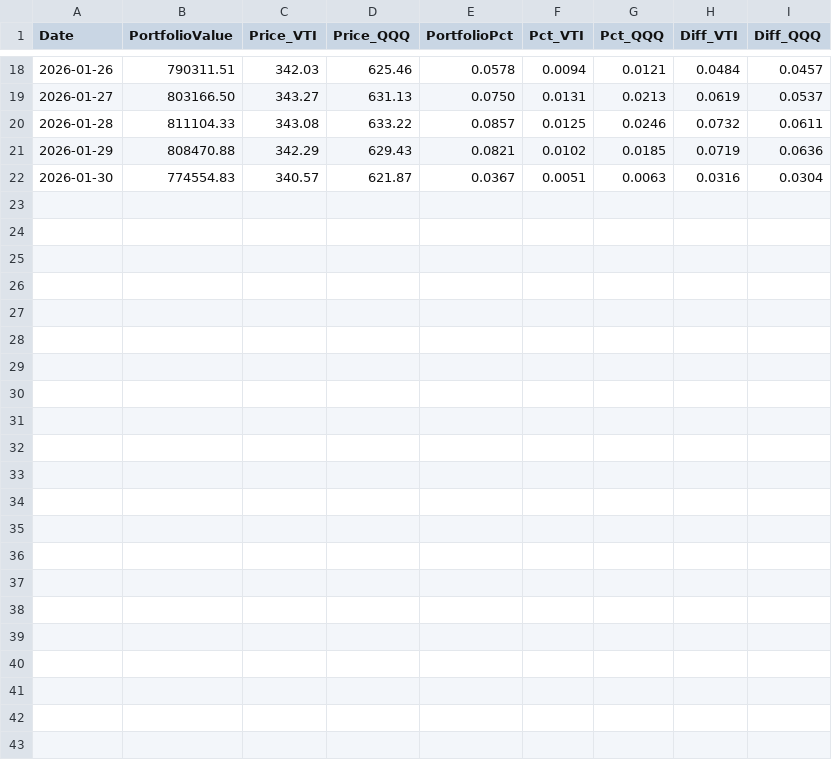
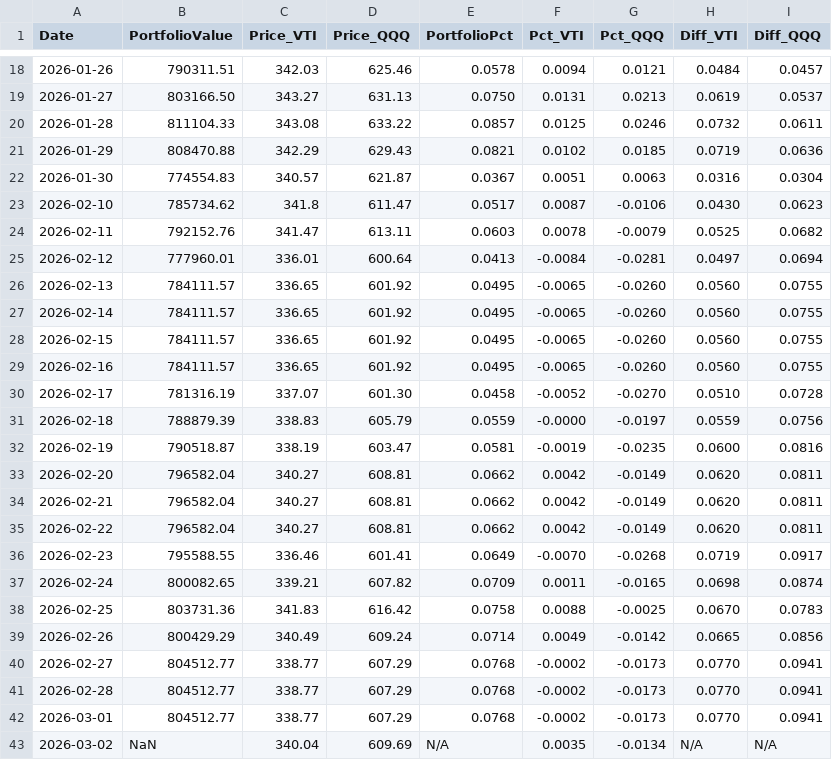
Before and after one commit to ziggermeister/project-mws-public, a CSV file: mws_recent_performance.csv, drawn as a sheet; only a part is shown, gaps mark what is left out; the diff names each change by its address in the sheet, - before the commit and + after, or states it on an @@ line.

```diff
--- a/mws_recent_performance.csv
+++ b/mws_recent_performance.csv
+row 23: 2026-02-10 | 785734.62 | 341.8 | 611.47 | 0.0517 | 0.0087 | -0.0106 | 0.0430 | 0.0623
+row 24: 2026-02-11 | 792152.76 | 341.47 | 613.11 | 0.0603 | 0.0078 | -0.0079 | 0.0525 | 0.0682
+row 25: 2026-02-12 | 777960.01 | 336.01 | 600.64 | 0.0413 | -0.0084 | -0.0281 | 0.0497 | 0.0694
+row 26: 2026-02-13 | 784111.57 | 336.65 | 601.92 | 0.0495 | -0.0065 | -0.0260 | 0.0560 | 0.0755
+row 27: 2026-02-14 | 784111.57 | 336.65 | 601.92 | 0.0495 | -0.0065 | -0.0260 | 0.0560 | 0.0755
+row 28: 2026-02-15 | 784111.57 | 336.65 | 601.92 | 0.0495 | -0.0065 | -0.0260 | 0.0560 | 0.0755
+row 29: 2026-02-16 | 784111.57 | 336.65 | 601.92 | 0.0495 | -0.0065 | -0.0260 | 0.0560 | 0.0755
+row 30: 2026-02-17 | 781316.19 | 337.07 | 601.30 | 0.0458 | -0.0052 | -0.0270 | 0.0510 | 0.0728
+row 31: 2026-02-18 | 788879.39 | 338.83 | 605.79 | 0.0559 | -0.0000 | -0.0197 | 0.0559 | 0.0756
+row 32: 2026-02-19 | 790518.87 | 338.19 | 603.47 | 0.0581 | -0.0019 | -0.0235 | 0.0600 | 0.0816
+row 33: 2026-02-20 | 796582.04 | 340.27 | 608.81 | 0.0662 | 0.0042 | -0.0149 | 0.0620 | 0.0811
+row 34: 2026-02-21 | 796582.04 | 340.27 | 608.81 | 0.0662 | 0.0042 | -0.0149 | 0.0620 | 0.0811
+row 35: 2026-02-22 | 796582.04 | 340.27 | 608.81 | 0.0662 | 0.0042 | -0.0149 | 0.0620 | 0.0811
+row 36: 2026-02-23 | 795588.55 | 336.46 | 601.41 | 0.0649 | -0.0070 | -0.0268 | 0.0719 | 0.0917
+row 37: 2026-02-24 | 800082.65 | 339.21 | 607.82 | 0.0709 | 0.0011 | -0.0165 | 0.0698 | 0.0874
+row 38: 2026-02-25 | 803731.36 | 341.83 | 616.42 | 0.0758 | 0.0088 | -0.0025 | 0.0670 | 0.0783
+row 39: 2026-02-26 | 800429.29 | 340.49 | 609.24 | 0.0714 | 0.0049 | -0.0142 | 0.0665 | 0.0856
+row 40: 2026-02-27 | 804512.77 | 338.77 | 607.29 | 0.0768 | -0.0002 | -0.0173 | 0.0770 | 0.0941
+row 41: 2026-02-28 | 804512.77 | 338.77 | 607.29 | 0.0768 | -0.0002 | -0.0173 | 0.0770 | 0.0941
+row 42: 2026-03-01 | 804512.77 | 338.77 | 607.29 | 0.0768 | -0.0002 | -0.0173 | 0.0770 | 0.0941
+row 43: 2026-03-02 | NaN | 340.04 | 609.69 | N/A | 0.0035 | -0.0134 | N/A | N/A
```
Also changed, not shown: mws_holdings.csv, 3 other files.
